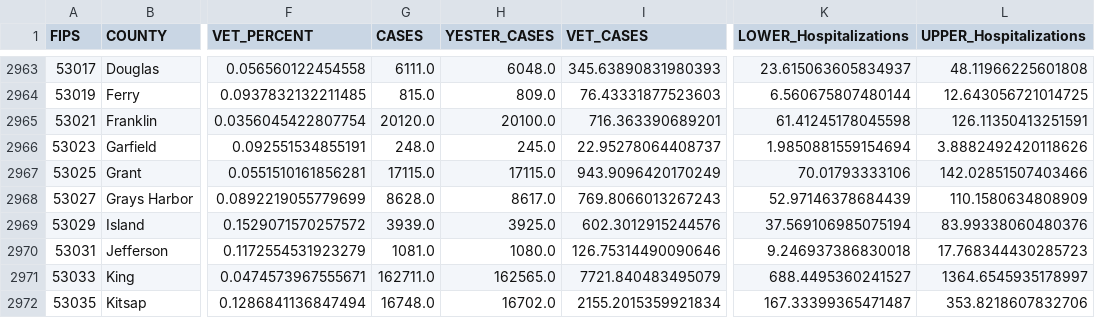
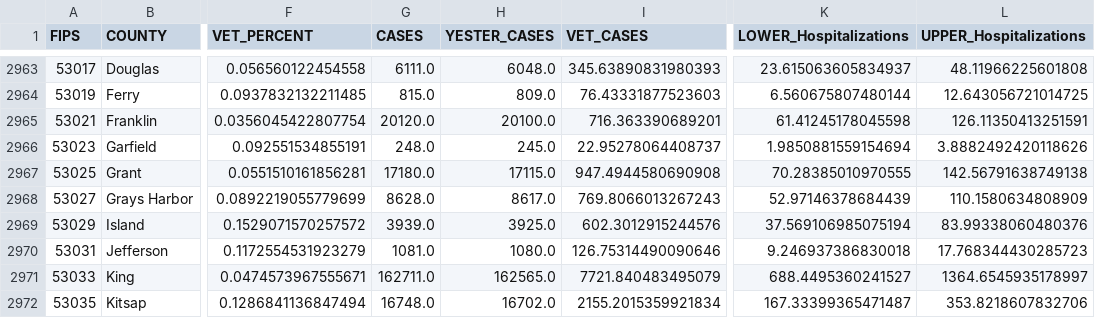
Before and after one commit to Sharma6614/VACovid, a CSV file: CountyVACOVID.csv, drawn as a sheet; only a part is shown, gaps mark what is left out; the diff names each change by its address in the sheet, - before the commit and + after, or states it on an @@ line.

```diff
--- a/CountyVACOVID.csv
+++ b/CountyVACOVID.csv
-G2967 (CASES): 17115.0
+G2967 (CASES): 17180.0
-I2967 (VET_CASES): 943.9096420170249
+I2967 (VET_CASES): 947.4944580690908
-K2967 (LOWER_Hospitalizations): 70.01793333106
+K2967 (LOWER_Hospitalizations): 70.28385010970555
-L2967 (UPPER_Hospitalizations): 142.02851507403466
+L2967 (UPPER_Hospitalizations): 142.56791638749138
```
Also changed, not shown: CCTVAChart2.csv, VAChart.csv.
